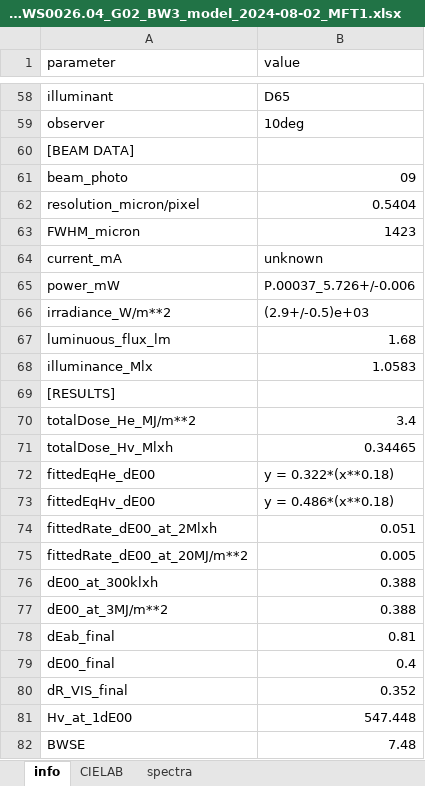
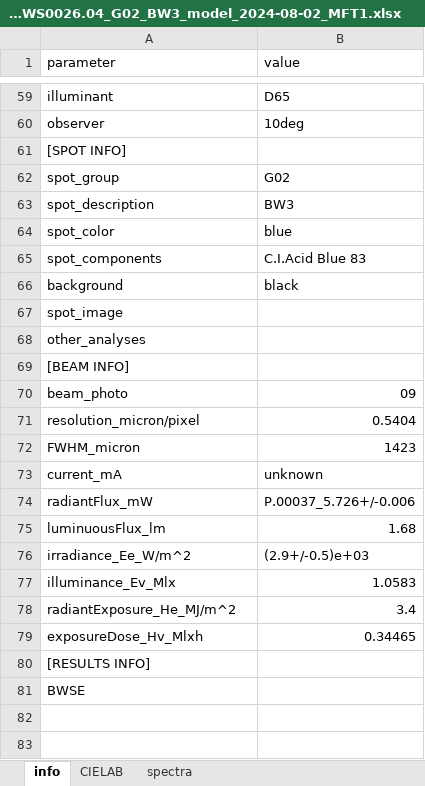
Before and after one commit to g-patin/microfading, an Excel workbook: src/microfading/datasets/2024-144_MF.BWS0026.04_G02_BW3_model_2024-08-02_MFT1.xlsx, sheet info, drawn as a sheet; only a part is shown, gaps mark what is left out; values as stored, in another font and other column widths than the file's, no cell formats; removed rows and columns are numbered as before the commit, all else as after; the diff covers the shown part only; the diff names each change by its address in the sheet, - before the commit and + after, or states it on an @@ line.

```diff
--- a/src/microfading/datasets/2024-144_MF.BWS0026.04_G02_BW3_model_2024-08-02_MFT1.xlsx (sheet info)
+++ b/src/microfading/datasets/2024-144_MF.BWS0026.04_G02_BW3_model_2024-08-02_MFT1.xlsx (sheet info)
-A61 (parameter): [BEAM DATA]
+A61 (parameter): [SPOT INFO]
+row 62: spot_group | G02
+row 63: spot_description | BW3
+row 64: spot_color | blue
+row 65: spot_components | C.I.Acid Blue 83
+row 66: background | black
+row 67: spot_image
+row 68: other_analyses
+row 69: [BEAM INFO]
-A74 (parameter): power_mW
+A74 (parameter): radiantFlux_mW
-row 66: irradiance_W/m**2 | (2.9+/-0.5)e+03
-A75 (parameter): luminuous_flux_lm
+A75 (parameter): luminuousFlux_lm
+row 76: irradiance_Ee_W/m^2 | (2.9+/-0.5)e+03
-A77 (parameter): illuminance_Mlx
+A77 (parameter): illuminance_Ev_Mlx
-row 69: [RESULTS]
-A78 (parameter): totalDose_He_MJ/m**2
+A78 (parameter): radiantExposure_He_MJ/m^2
-A79 (parameter): totalDose_Hv_Mlxh
+A79 (parameter): exposureDose_Hv_Mlxh
-row 72: fittedEqHe_dE00 | y = 0.322*(x**0.18)
-row 73: fittedEqHv_dE00 | y = 0.486*(x**0.18)
-row 74: fittedRate_dE00_at_2Mlxh | 0.051
-row 75: fittedRate_dE00_at_20MJ/m**2 | 0.005
-row 76: dE00_at_300klxh | 0.388
-row 77: dE00_at_3MJ/m**2 | 0.388
-row 78: dEab_final | 0.81
-row 79: dE00_final | 0.4
-row 80: dR_VIS_final | 0.352
-row 81: Hv_at_1dE00 | 547.448
+row 80: [RESULTS INFO]
-B81 (value): 7.48
+B81 (value): (empty)
```
Also changed, not shown: 12 added rows, 11 removed rows, 1 moved row and 9 edited cells elsewhere in this sheet, cell formats, src/microfading/datasets/2024-144_MF.BWS0025.04_G02_BW2_model_2024-08-02_MFT1.xlsx, src/microfading/datasets/2024-144_MF.dayflower4.G01_avg_0h_model_2024-07-30_MFT2.xlsx, 10 other files.
